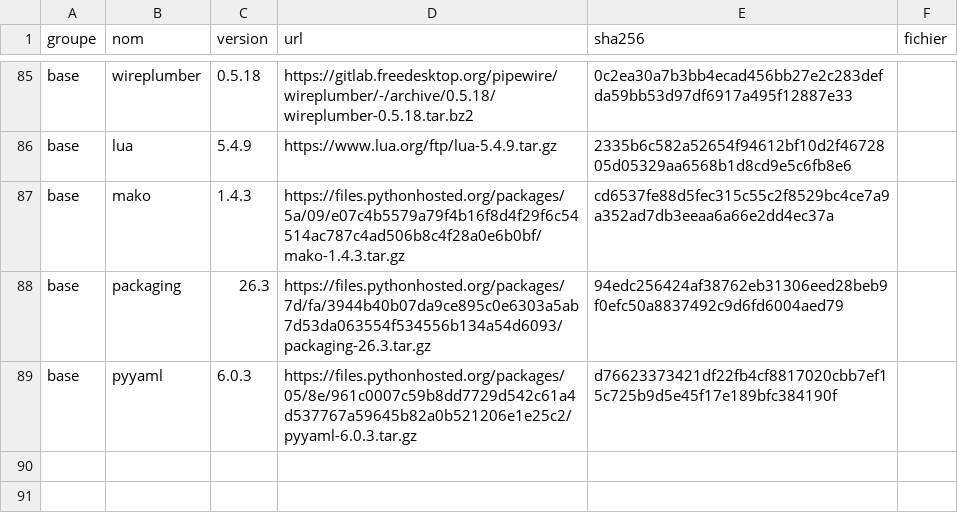
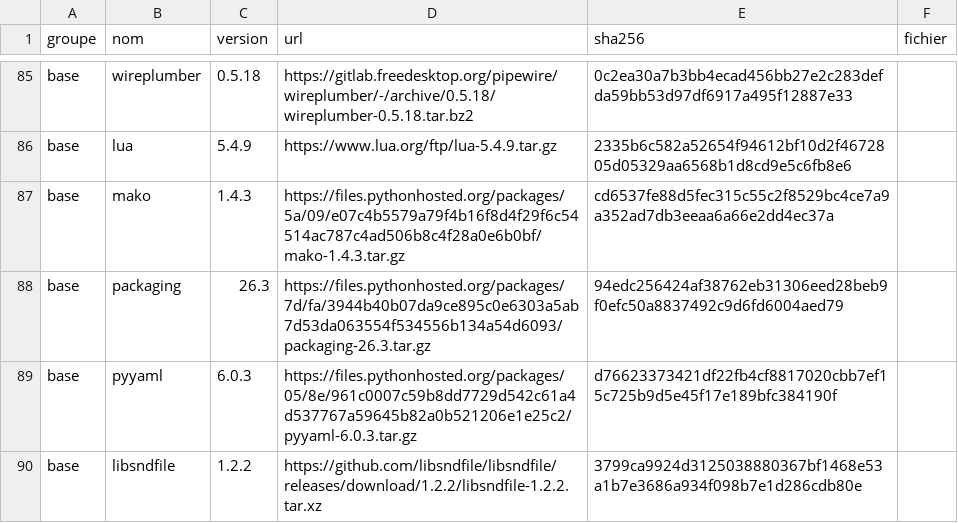
Before and after one commit to YaogoGerard/yaor-os, a TSV file: sources/manifest.tsv, drawn as a sheet; only a part is shown, gaps mark what is left out.

Commit message:
build(pile): finalise la session audio de QA (libsndfile, lua -lm, unités)
- libsndfile 1.2.2 épinglé (Manifest), phase autotools gnu17 avant
  pipewire : sans elle meson écarte pw-cat (auto-feature), TEST-AUD-001
  restait sans outil de rendu.
- liblua maison : -lm obligatoire (sinh manquant à la charge du module
  lua-scripting de wireplumber → boucle CONFIG, aucun node ALSA).
- HDA QEMU : CONFIG_SND_HDA_GENERIC=y (codec générique du pont intel-hda).
- Unités systemd user REWRITES au build (pipewire.service sans
  socket-activation ni sandbox, activé dans default.target ; wireplumber
  WantedBy=pipewire.service sans BindsTo) : les unités en amont
  (ConditionUser=/sandbox/BindsTo sur socket-activation) mouraient avec
  exit 0 en ~1 s dans l'invité root autologin, sans une ligne de journal,
  alors que la même pile manuelle (pipewire + wireplumber, Sinks ALSA,
  pw-cat) tient.
- QA t-gfx-live : 7/7 checks calculés (FB+1, PW+96, WP+53, PC+24) +
  WAV QEMU 277 692 octets — TEST-GFX-002 noyau et TEST-AUD-001 VERTS.

Jalon: v0.3 base graphique
Feature: session audio de référence (KMS, mesa softpipe, pipewire)
Refs: ADR-024, ADR-014, TEST-GFX-002, TEST-AUD-001

```diff
--- a/sources/manifest.tsv
+++ b/sources/manifest.tsv
@@ -89 +89,2 @@ base	packaging	26.3	https://files.pythonhosted.org/packages/7d/fa/3944b40b07da9c
 base	pyyaml	6.0.3	https://files.pythonhosted.org/packages/05/8e/961c0007c59b8dd7729d542c61a4d537767a59645b82a0b521206e1e25c2/pyyaml-6.0.3.tar.gz	d76623373421df22fb4cf8817020cbb7ef15c725b9d5e45f17e189bfc384190f
+base	libsndfile	1.2.2	https://github.com/libsndfile/libsndfile/releases/download/1.2.2/libsndfile-1.2.2.tar.xz	3799ca9924d3125038880367bf1468e53a1b7e3686a934f098b7e1d286cdb80e
```
Also changed, not shown: 2 other files.
